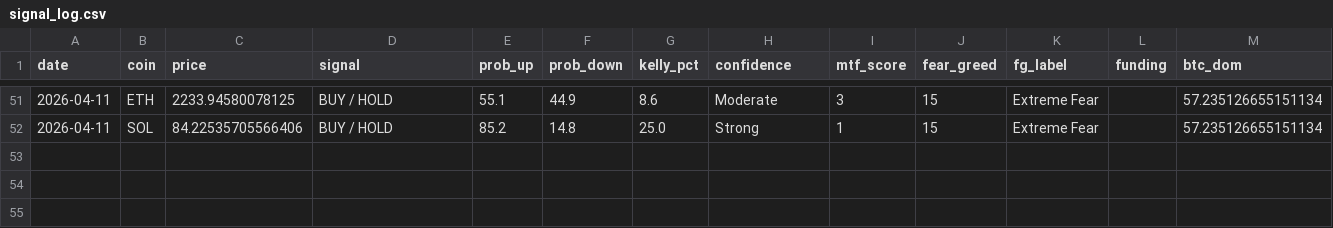
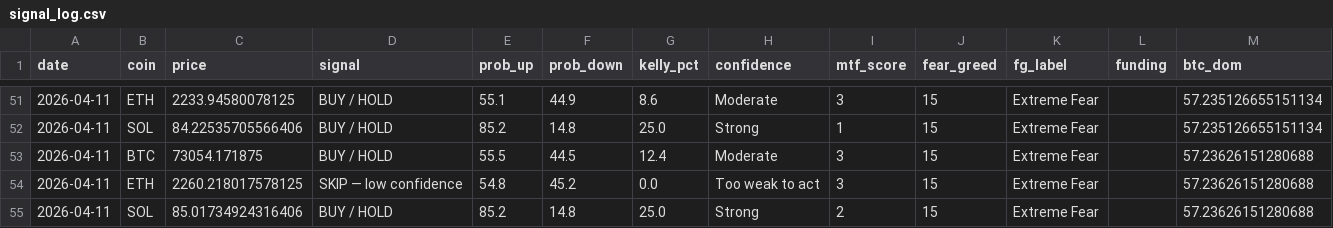
Before and after one commit to Szavaga/crypto-pipeline, a CSV file: data/signal_log.csv, drawn as a sheet; only a part is shown, gaps mark what is left out; the diff names each change by its address in the sheet, - before the commit and + after, or states it on an @@ line.

```diff
--- a/data/signal_log.csv
+++ b/data/signal_log.csv
+row 53: 2026-04-11 | BTC | 73054.171875 | BUY / HOLD | 55.5 | 44.5 | 12.4 | Moderate | 3 | 15 | Extreme Fear |  | 57.23626151280688
+row 54: 2026-04-11 | ETH | 2260.218017578125 | SKIP — low confidence | 54.8 | 45.2 | 0.0 | Too weak to act | 3 | 15 | Extreme Fear |  | 57.23626151280688
+row 55: 2026-04-11 | SOL | 85.01734924316406 | BUY / HOLD | 85.2 | 14.8 | 25.0 | Strong | 2 | 15 | Extreme Fear |  | 57.23626151280688
```
Also changed, not shown: 2 other files.
